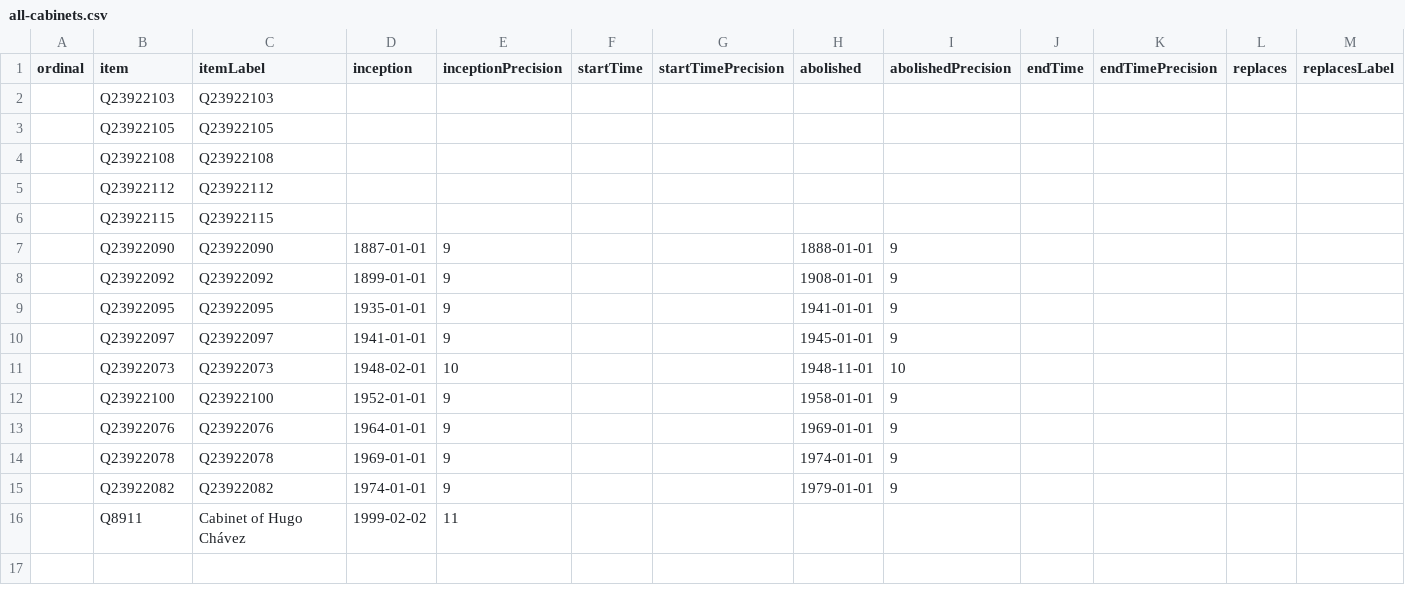
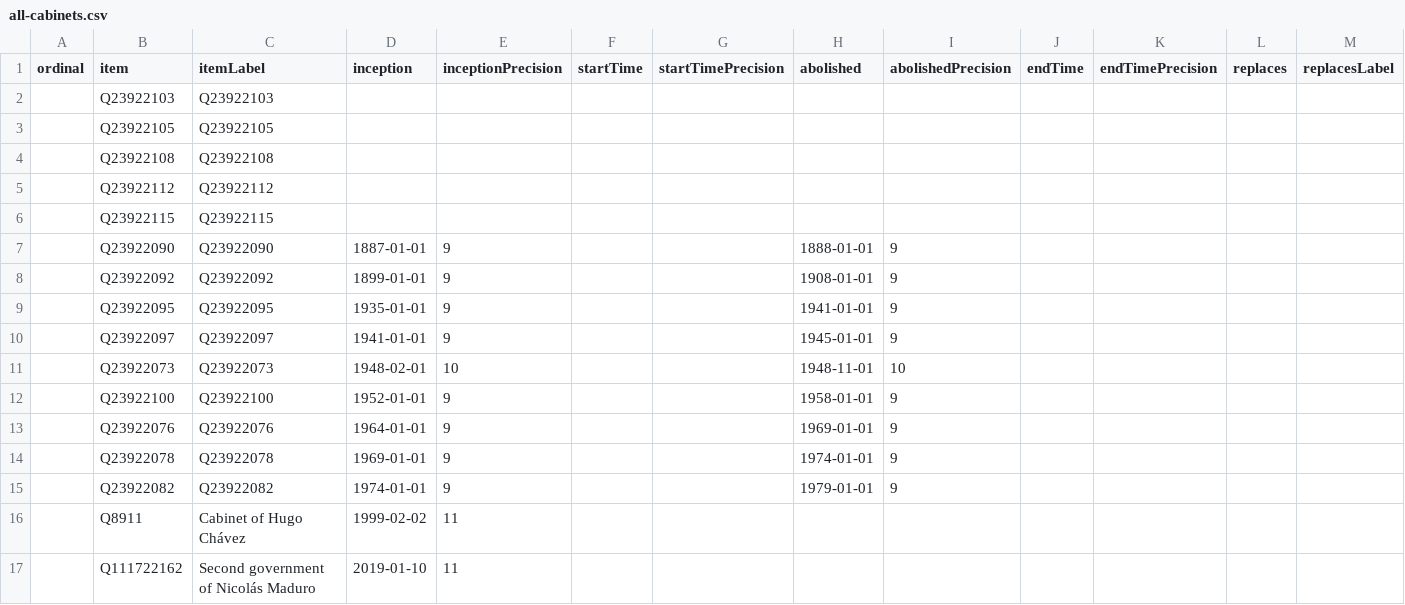
Before and after one commit to every-politician-scrapers/venezuela, a CSV file: wikidata/results/all-cabinets.csv, drawn as a sheet; only a part is shown; rows hold the shown columns only; the diff names each change by its address in the sheet, - before the commit and + after, or states it on an @@ line.

```diff
--- a/wikidata/results/all-cabinets.csv
+++ b/wikidata/results/all-cabinets.csv
+row 17:  | Q111722162 | Second government of Nicolás Maduro | 2019-01-10 | 11
```
Also changed, not shown: wikidata/results/current-cabinet.csv, wikidata/results/ministries.csv.
